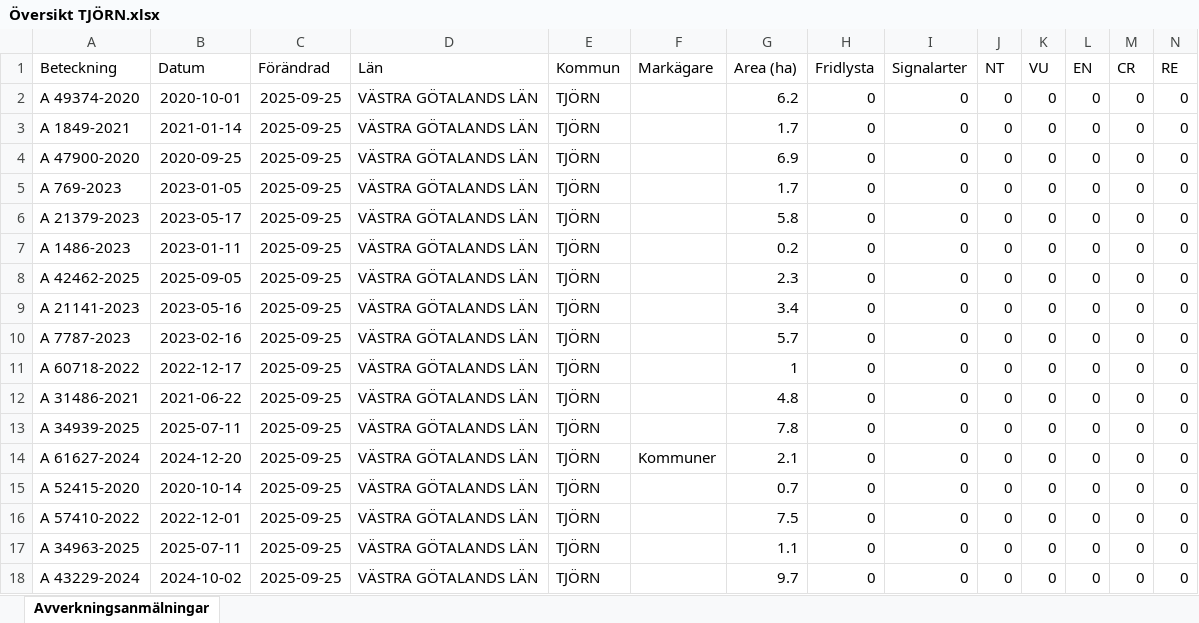
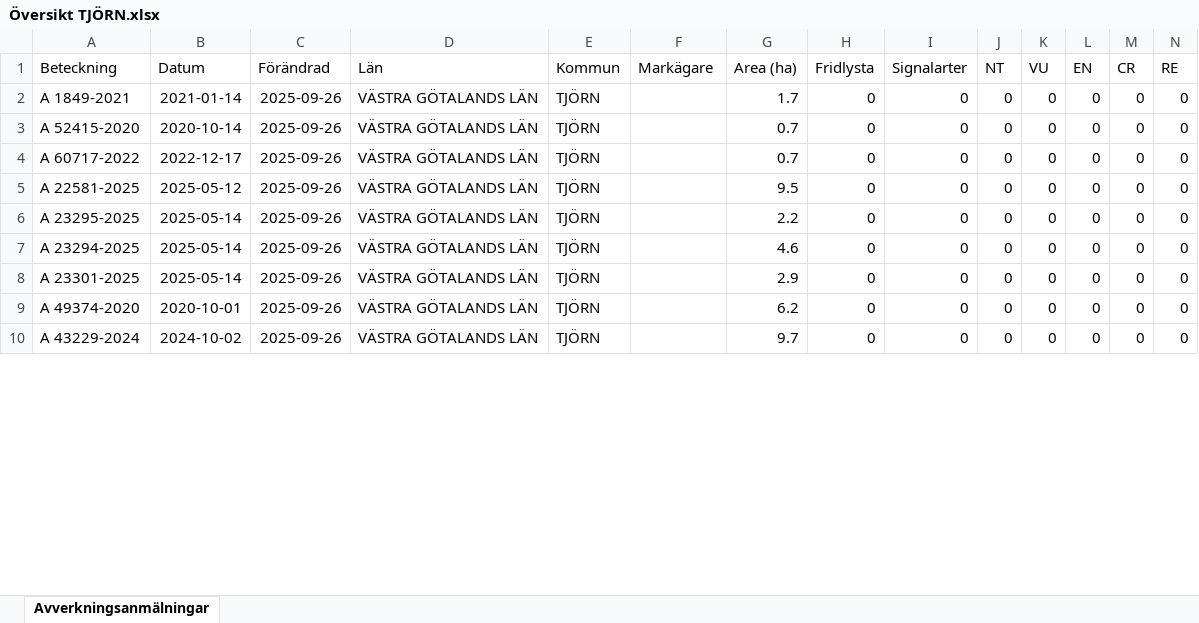
Before and after one commit to klasma/Logging_1419, an Excel workbook: Översikt TJÖRN.xlsx, sheet Avverkningsanmälningar, drawn as a sheet; only a part is shown; values as stored, in another font and other column widths than the file's, no borders; removed rows and columns are numbered as before the commit, all else as after; rows hold the shown columns only; the diff covers the shown part only; the diff names each change by its address in the sheet, - before the commit and + after, or states it on an @@ line.

```diff
--- a/Översikt TJÖRN.xlsx (sheet Avverkningsanmälningar)
+++ b/Översikt TJÖRN.xlsx (sheet Avverkningsanmälningar)
-row 2: A 49374-2020 | 2020-10-01 | 2025-09-25 | VÄSTRA GÖTALANDS LÄN | TJÖRN |  | 6.2 | 0 | 0 | 0 | 0 | 0 | 0 | 0
-C2 (Förändrad): 2025-09-25
+C2 (Förändrad): 2025-09-26
-row 4: A 47900-2020 | 2020-09-25 | 2025-09-25 | VÄSTRA GÖTALANDS LÄN | TJÖRN |  | 6.9 | 0 | 0 | 0 | 0 | 0 | 0 | 0
-row 5: A 769-2023 | 2023-01-05 | 2025-09-25 | VÄSTRA GÖTALANDS LÄN | TJÖRN |  | 1.7 | 0 | 0 | 0 | 0 | 0 | 0 | 0
-row 6: A 21379-2023 | 2023-05-17 | 2025-09-25 | VÄSTRA GÖTALANDS LÄN | TJÖRN |  | 5.8 | 0 | 0 | 0 | 0 | 0 | 0 | 0
-A3 (Beteckning): A 1486-2023
+A3 (Beteckning): A 52415-2020
-B3 (Datum): 2023-01-11
+B3 (Datum): 2020-10-14
-C3 (Förändrad): 2025-09-25
+C3 (Förändrad): 2025-09-26
-G3 (Area (ha)): 0.2
+G3 (Area (ha)): 0.7
-row 8: A 42462-2025 | 2025-09-05 | 2025-09-25 | VÄSTRA GÖTALANDS LÄN | TJÖRN |  | 2.3 | 0 | 0 | 0 | 0 | 0 | 0 | 0
-row 9: A 21141-2023 | 2023-05-16 | 2025-09-25 | VÄSTRA GÖTALANDS LÄN | TJÖRN |  | 3.4 | 0 | 0 | 0 | 0 | 0 | 0 | 0
-row 10: A 7787-2023 | 2023-02-16 | 2025-09-25 | VÄSTRA GÖTALANDS LÄN | TJÖRN |  | 5.7 | 0 | 0 | 0 | 0 | 0 | 0 | 0
-A4 (Beteckning): A 60718-2022
+A4 (Beteckning): A 60717-2022
-C4:C6 (Förändrad): 2025-09-25
+C4:C6 (Förändrad): 2025-09-26
-G4 (Area (ha)): 1
+G4 (Area (ha)): 0.7
-A5 (Beteckning): A 31486-2021
+A5 (Beteckning): A 22581-2025
-B5 (Datum): 2021-06-22
+B5 (Datum): 2025-05-12
-G5 (Area (ha)): 4.8
+G5 (Area (ha)): 9.5
-A6 (Beteckning): A 34939-2025
+A6 (Beteckning): A 23295-2025
-B6 (Datum): 2025-07-11
+B6 (Datum): 2025-05-14
-G6 (Area (ha)): 7.8
+G6 (Area (ha)): 2.2
-row 14: A 61627-2024 | 2024-12-20 | 2025-09-25 | VÄSTRA GÖTALANDS LÄN | TJÖRN | Kommuner | 2.1 | 0 | 0 | 0 | 0 | 0 | 0 | 0
-A7 (Beteckning): A 52415-2020
+A7 (Beteckning): A 23294-2025
-B7 (Datum): 2020-10-14
+B7 (Datum): 2025-05-14
-C7:C10 (Förändrad): 2025-09-25
+C7:C10 (Förändrad): 2025-09-26
-G7 (Area (ha)): 0.7
+G7 (Area (ha)): 4.6
-A8 (Beteckning): A 57410-2022
+A8 (Beteckning): A 23301-2025
-B8 (Datum): 2022-12-01
+B8 (Datum): 2025-05-14
-G8 (Area (ha)): 7.5
+G8 (Area (ha)): 2.9
-A9 (Beteckning): A 34963-2025
+A9 (Beteckning): A 49374-2020
-B9 (Datum): 2025-07-11
+B9 (Datum): 2020-10-01
-G9 (Area (ha)): 1.1
+G9 (Area (ha)): 6.2
```
Also changed, not shown: 9 added rows, 2 removed rows and 58 edited cells elsewhere in this sheet, 1 other file.
